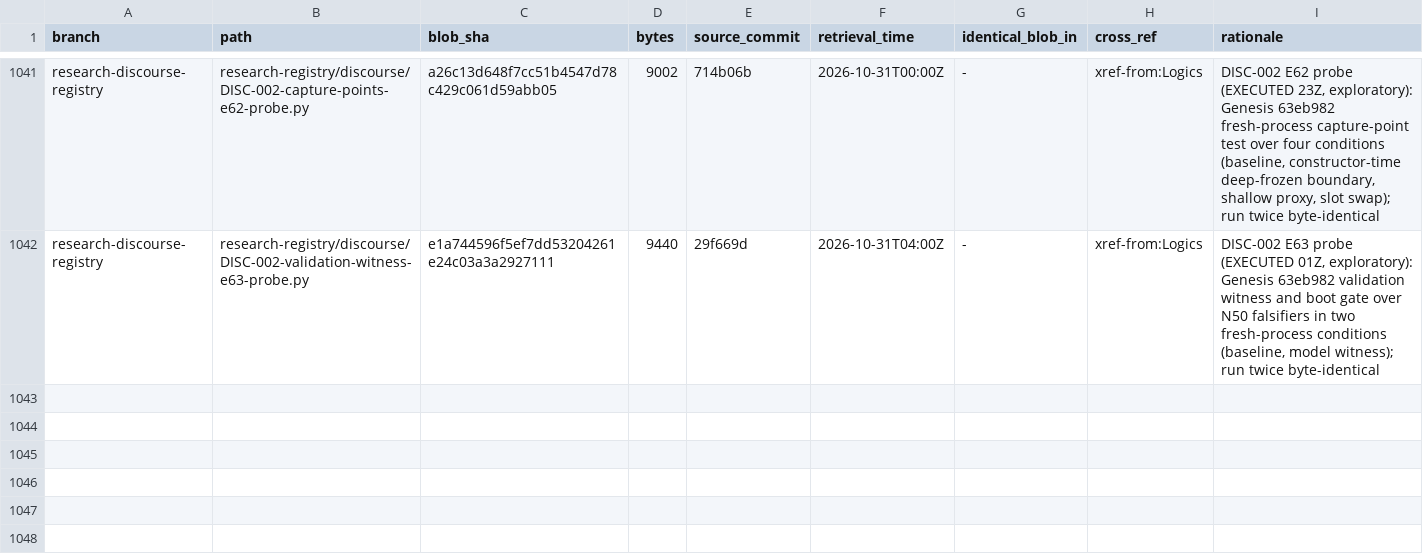
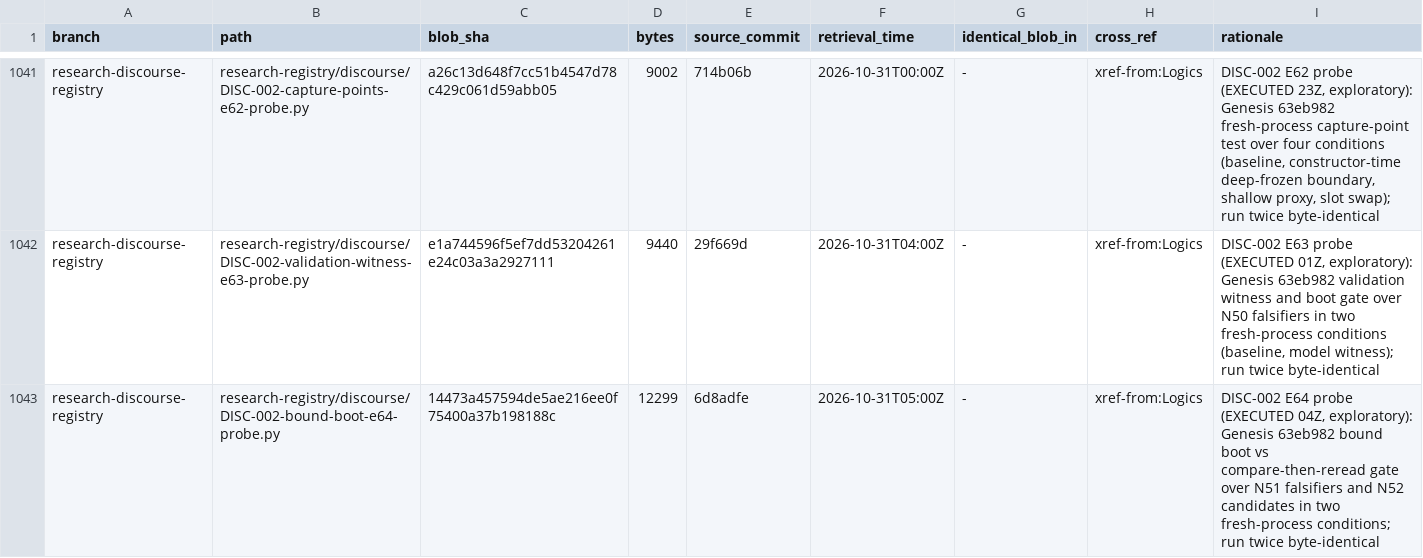
Before and after one commit to AGI144348Outlook/Echo_Green_Future, a TSV file: L2-library/Algorithms/REGISTER.tsv, drawn as a sheet; only a part is shown, gaps mark what is left out; the diff names each change by its address in the sheet, - before the commit and + after, or states it on an @@ line.

```diff
--- a/L2-library/Algorithms/REGISTER.tsv
+++ b/L2-library/Algorithms/REGISTER.tsv
+row 1043: research-discourse-registry | research-registry/discourse/DISC-002-bound-boot-e64-probe.py | 14473a457594de5ae216ee0f75400a37b198188c | 12299 | 6d8adfe | 2026-10-31T05:00Z | - | xref-from:Logics | DISC-002 E64 probe (EXECUTED 04Z, exploratory): Genesis 63eb982 bound boot vs compare-then-reread gate over N51 falsifiers and N52 candidates in two fresh-process conditions; run twice byte-identical
```
Also changed, not shown: L2-library/Logics/REGISTER.tsv, 4 other files.
